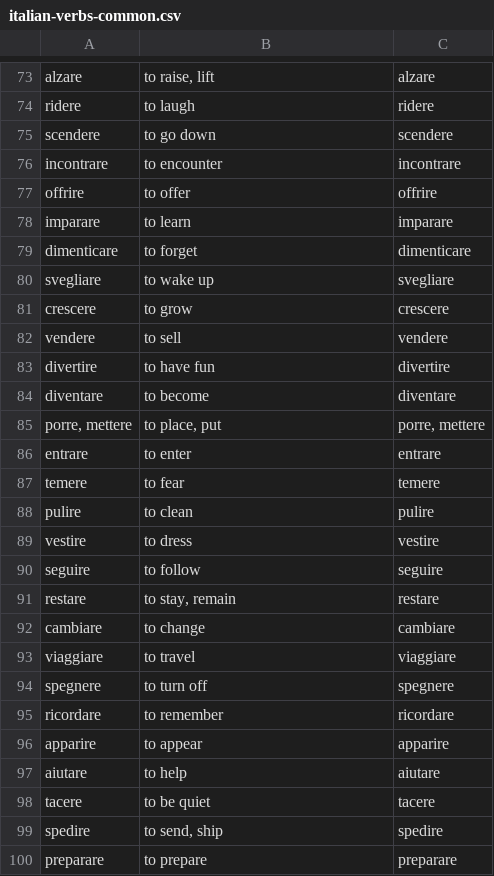
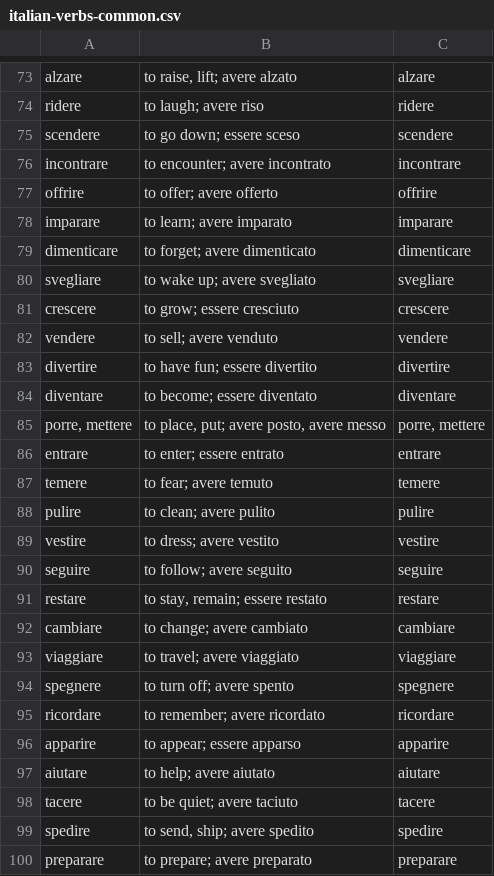
Before and after one commit to devinmiller/italian, a CSV file: flashcards/italian-verbs-common.csv, drawn as a sheet; only a part is shown, gaps mark what is left out; the diff covers the shown part only.

```diff
--- a/flashcards/italian-verbs-common.csv
+++ b/flashcards/italian-verbs-common.csv
@@ -73,28 +73,28 @@
-"alzare","to raise, lift","alzare"
-"ridere","to laugh","ridere"
-"scendere","to go down","scendere"
-"incontrare","to encounter","incontrare"
-"offrire","to offer","offrire"
-"imparare","to learn","imparare"
-"dimenticare","to forget","dimenticare"
-"svegliare","to wake up","svegliare"
-"crescere","to grow","crescere"
-"vendere","to sell","vendere"
-"divertire","to have fun","divertire"
-"diventare","to become","diventare"
-"porre, mettere","to place, put","porre, mettere"
-"entrare","to enter","entrare"
-"temere","to fear","temere"
-"pulire","to clean","pulire"
-"vestire","to dress","vestire"
-"seguire","to follow","seguire"
-"restare","to stay, remain","restare"
-"cambiare","to change","cambiare"
-"viaggiare","to travel","viaggiare"
-"spegnere","to turn off","spegnere"
-"ricordare","to remember","ricordare"
-"apparire","to appear","apparire"
-"aiutare","to help","aiutare"
-"tacere","to be quiet","tacere"
-"spedire","to send, ship","spedire"
-"preparare","to prepare","preparare"
+"alzare","to raise, lift; avere alzato","alzare"
+"ridere","to laugh; avere riso","ridere"
+"scendere","to go down; essere sceso","scendere"
+"incontrare","to encounter; avere incontrato","incontrare"
+"offrire","to offer; avere offerto","offrire"
+"imparare","to learn; avere imparato","imparare"
+"dimenticare","to forget; avere dimenticato","dimenticare"
+"svegliare","to wake up; avere svegliato","svegliare"
+"crescere","to grow; essere cresciuto","crescere"
+"vendere","to sell; avere venduto","vendere"
+"divertire","to have fun; essere divertito","divertire"
+"diventare","to become; essere diventato","diventare"
+"porre, mettere","to place, put; avere posto, avere messo","porre, mettere"
+"entrare","to enter; essere entrato","entrare"
+"temere","to fear; avere temuto","temere"
+"pulire","to clean; avere pulito","pulire"
+"vestire","to dress; avere vestito","vestire"
+"seguire","to follow; avere seguito","seguire"
+"restare","to stay, remain; essere restato","restare"
+"cambiare","to change; avere cambiato","cambiare"
+"viaggiare","to travel; avere viaggiato","viaggiare"
+"spegnere","to turn off; avere spento","spegnere"
+"ricordare","to remember; avere ricordato","ricordare"
+"apparire","to appear; essere apparso","apparire"
+"aiutare","to help; avere aiutato","aiutare"
+"tacere","to be quiet; avere taciuto","tacere"
+"spedire","to send, ship; avere spedito","spedire"
+"preparare","to prepare; avere preparato","preparare"
```
Also changed, not shown: 56 edited cells elsewhere in this file, 4 other files.
